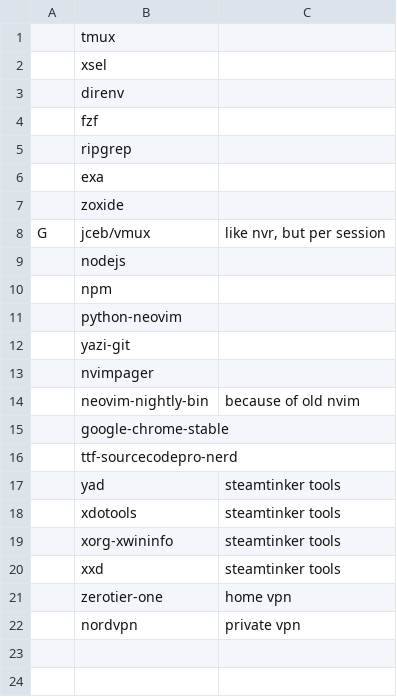
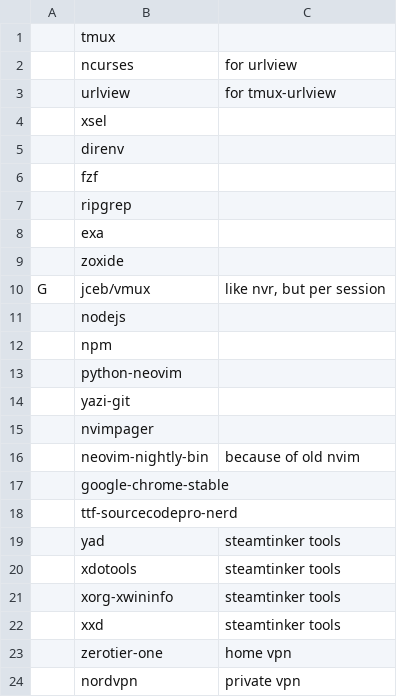
Before and after one commit to TheJoeSchr/archlinux, a CSV file: install-steamdeck-essentials.csv, drawn as a sheet.

Commit message:
add urlview

```diff
--- a/install-steamdeck-essentials.csv
+++ b/install-steamdeck-essentials.csv
@@ -1,2 +1,4 @@
 ,tmux
+,ncurses, "for urlview"
+,urlview, "for tmux-urlview"
 ,xsel
```
